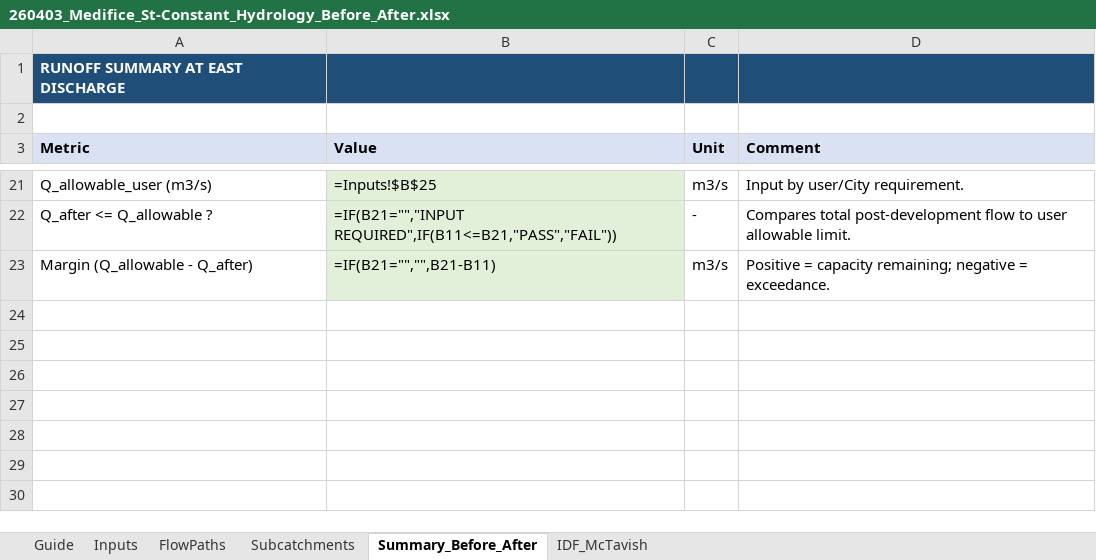
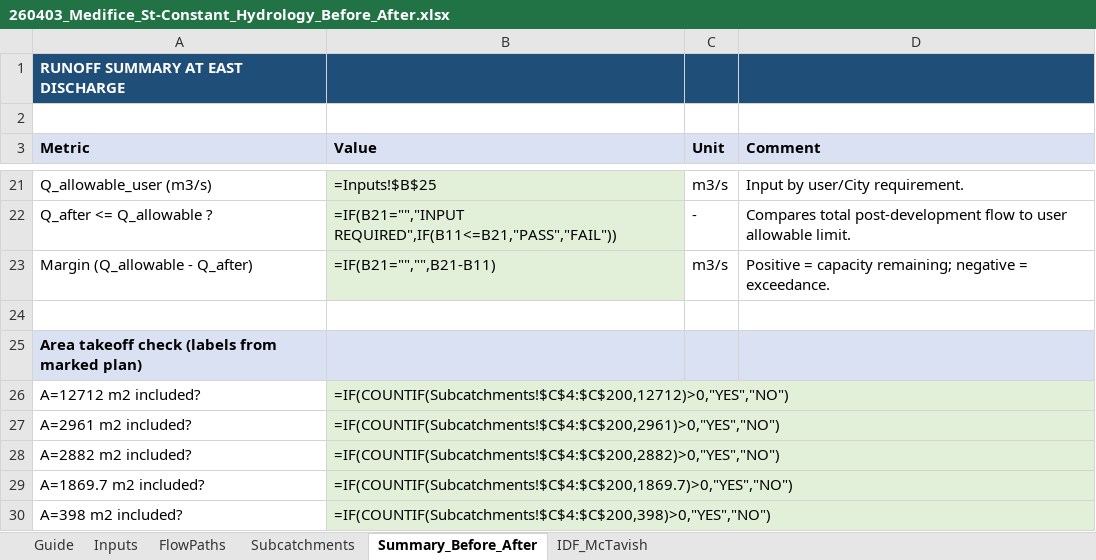
Before and after one commit to acon560-prog/idf-web-app, an Excel workbook: engineering/drainage-design/260403_Medifice_St-Constant_Hydrology_Before_After.xlsx, sheet Summary_Before_After, drawn as a sheet; only a part is shown, gaps mark what is left out; values as stored, in another font and other column widths than the file's, no borders; formulas without a stored value are shown as written; the diff names each change by its address in the sheet, - before the commit and + after, or states it on an @@ line.

```diff
--- a/engineering/drainage-design/260403_Medifice_St-Constant_Hydrology_Before_After.xlsx (sheet Summary_Before_After)
+++ b/engineering/drainage-design/260403_Medifice_St-Constant_Hydrology_Before_After.xlsx (sheet Summary_Before_After)
+row 24: (empty)
+row 25: Area takeoff check (labels from marked plan)
+row 26: A=12712 m2 included? | =IF(COUNTIF(Subcatchments!$C$4:$C$200,12712)>0,"YES","NO")
+row 27: A=2961 m2 included? | =IF(COUNTIF(Subcatchments!$C$4:$C$200,2961)>0,"YES","NO")
+row 28: A=2882 m2 included? | =IF(COUNTIF(Subcatchments!$C$4:$C$200,2882)>0,"YES","NO")
+row 29: A=1869.7 m2 included? | =IF(COUNTIF(Subcatchments!$C$4:$C$200,1869.7)>0,"YES","NO")
+row 30: A=398 m2 included? | =IF(COUNTIF(Subcatchments!$C$4:$C$200,398)>0,"YES","NO")
```
Also changed, not shown: sheet Subcatchments, sheet Guide.
